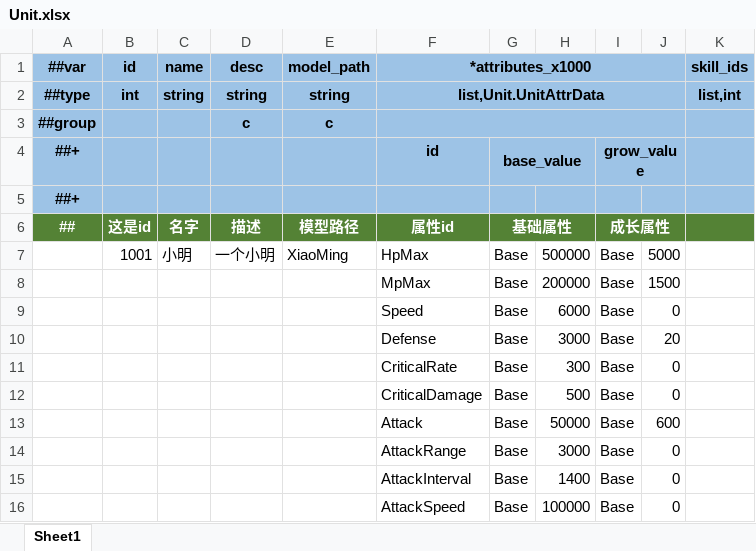
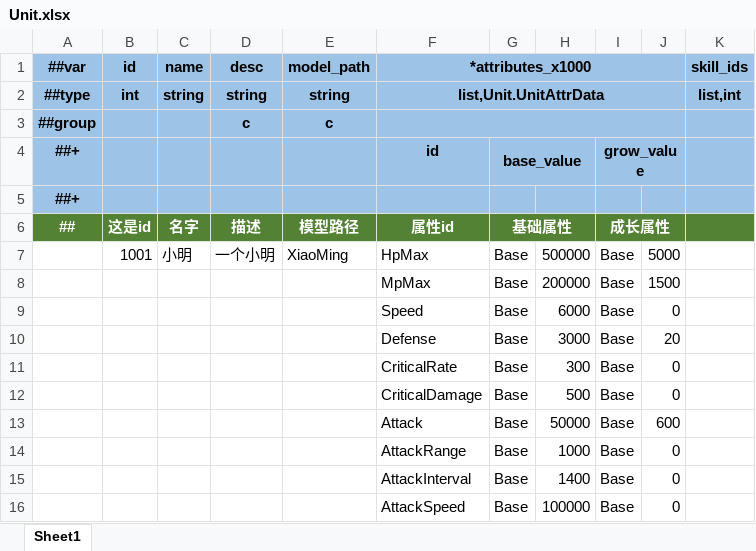
Before and after one commit to kteong1012/Amaterasu, an Excel workbook: Config/Datas/Unit.xlsx, sheet Sheet1, drawn as a sheet; values as stored, in another font and other column widths than the file's, no borders; the diff names each change by its address in the sheet, - before the commit and + after, or states it on an @@ line.

```diff
--- a/Config/Datas/Unit.xlsx (sheet Sheet1)
+++ b/Config/Datas/Unit.xlsx (sheet Sheet1)
-H14: 3000
+H14: 1000
```
Also changed, not shown: 10 other files.
